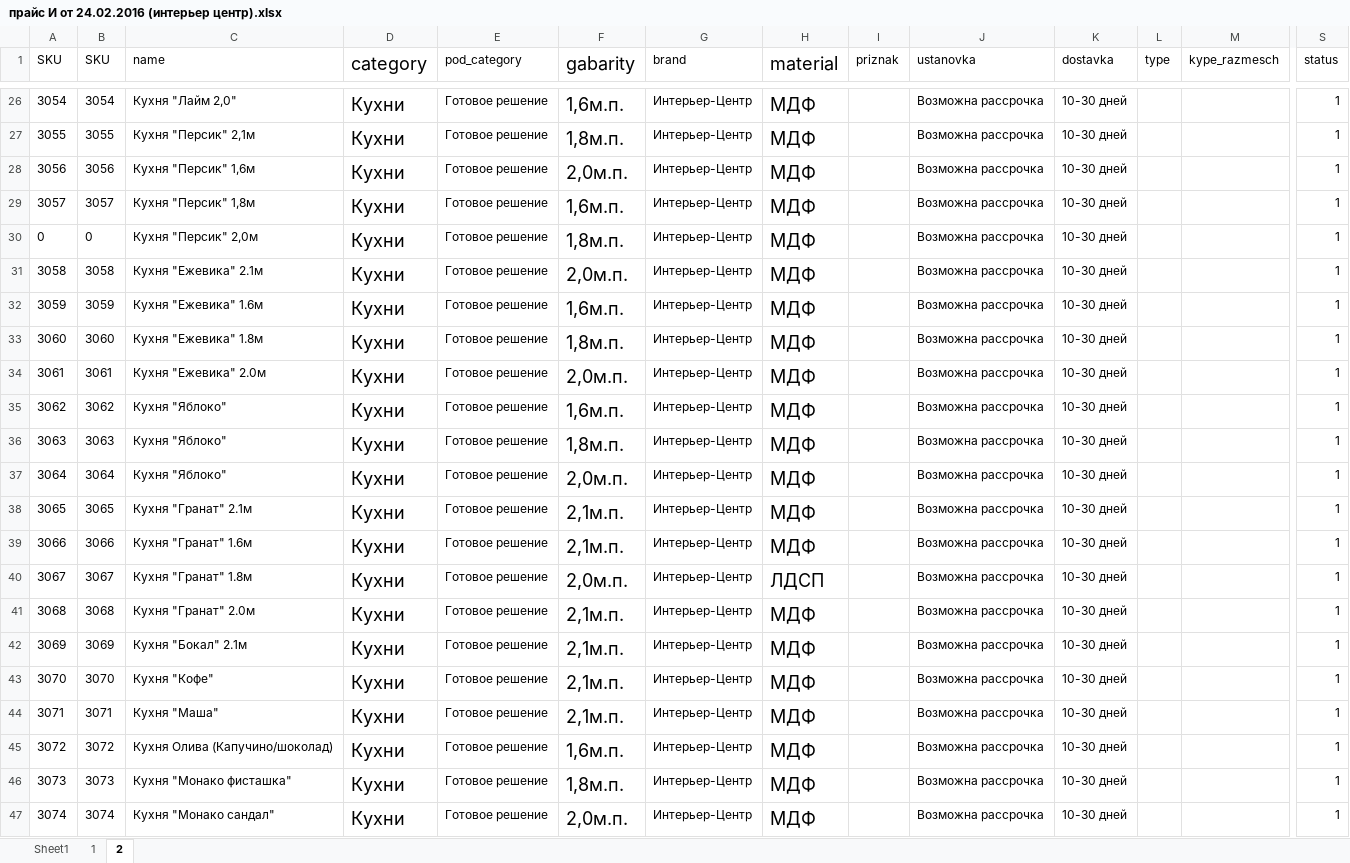
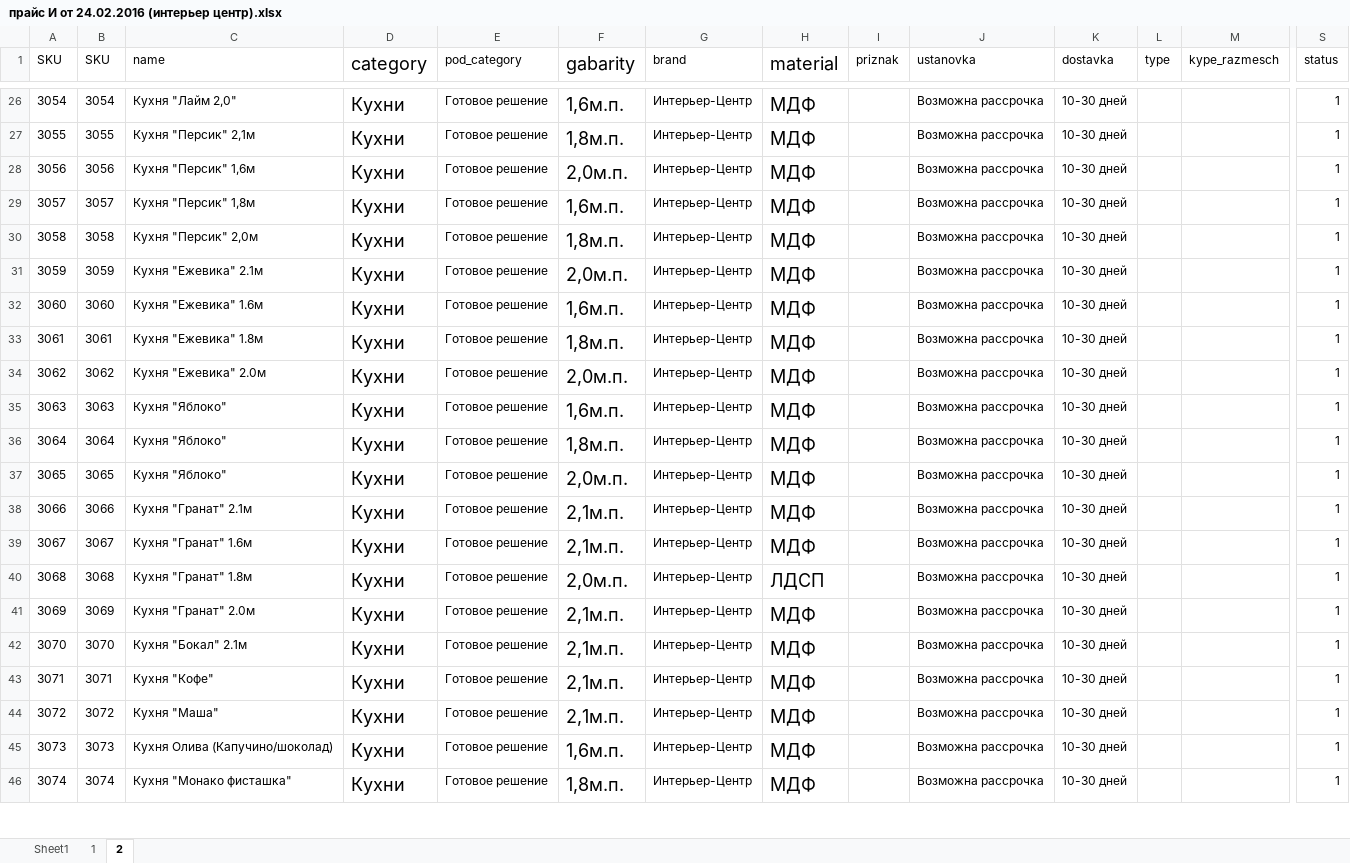
Before and after one commit to mikillin/mebelnow, an Excel workbook: прайс И от 24.02.2016 (интерьер центр).xlsx, sheet 2, drawn as a sheet; only a part is shown, gaps mark what is left out; values as stored, in another font and other column widths than the file's, no borders; removed rows and columns are numbered as before the commit, all else as after; rows hold the shown columns only; the diff covers the shown part only; the diff names each change by its address in the sheet, - before the commit and + after, or states it on an @@ line.

```diff
--- a/прайс И от 24.02.2016 (интерьер центр).xlsx (sheet 2)
+++ b/прайс И от 24.02.2016 (интерьер центр).xlsx (sheet 2)
-row 30: 0 | 0 | Кухня "Персик" 2,0м | Кухни | Готовое решение | 1,8м.п. | Интерьер-Центр | МДФ |  | Возможна рассрочка | 10-30 дней |  |  | 1
-C30 (name): Кухня "Ежевика" 2.1м
+C30 (name): Кухня "Персик" 2,0м
-F30 (gabarity): 2,0м.п.
+F30 (gabarity): 1,8м.п.
-C31 (name): Кухня "Ежевика" 1.6м
+C31 (name): Кухня "Ежевика" 2.1м
-F31 (gabarity): 1,6м.п.
+F31 (gabarity): 2,0м.п.
-C32 (name): Кухня "Ежевика" 1.8м
+C32 (name): Кухня "Ежевика" 1.6м
-F32 (gabarity): 1,8м.п.
+F32 (gabarity): 1,6м.п.
-C33 (name): Кухня "Ежевика" 2.0м
+C33 (name): Кухня "Ежевика" 1.8м
-F33 (gabarity): 2,0м.п.
+F33 (gabarity): 1,8м.п.
-C34 (name): Кухня "Яблоко"
+C34 (name): Кухня "Ежевика" 2.0м
-F34 (gabarity): 1,6м.п.
+F34 (gabarity): 2,0м.п.
-F35 (gabarity): 1,8м.п.
+F35 (gabarity): 1,6м.п.
-F36 (gabarity): 2,0м.п.
+F36 (gabarity): 1,8м.п.
-C37 (name): Кухня "Гранат" 2.1м
+C37 (name): Кухня "Яблоко"
-F37 (gabarity): 2,1м.п.
+F37 (gabarity): 2,0м.п.
-C38 (name): Кухня "Гранат" 1.6м
+C38 (name): Кухня "Гранат" 2.1м
-C39 (name): Кухня "Гранат" 1.8м
+C39 (name): Кухня "Гранат" 1.6м
-F39 (gabarity): 2,0м.п.
+F39 (gabarity): 2,1м.п.
-H39 (material): ЛДСП
+H39 (material): МДФ
-C40 (name): Кухня "Гранат" 2.0м
+C40 (name): Кухня "Гранат" 1.8м
-F40 (gabarity): 2,1м.п.
+F40 (gabarity): 2,0м.п.
-H40 (material): МДФ
+H40 (material): ЛДСП
-C41 (name): Кухня "Бокал" 2.1м
+C41 (name): Кухня "Гранат" 2.0м
-C42 (name): Кухня "Кофе"
+C42 (name): Кухня "Бокал" 2.1м
-C43 (name): Кухня "Маша"
+C43 (name): Кухня "Кофе"
-C44 (name): Кухня Олива (Капучино/шоколад)
+C44 (name): Кухня "Маша"
-F44 (gabarity): 1,6м.п.
+F44 (gabarity): 2,1м.п.
-C45 (name): Кухня "Монако фисташка"
+C45 (name): Кухня Олива (Капучино/шоколад)
-F45 (gabarity): 1,8м.п.
+F45 (gabarity): 1,6м.п.
-C46 (name): Кухня "Монако сандал"
+C46 (name): Кухня "Монако фисташка"
-F46 (gabarity): 2,0м.п.
+F46 (gabarity): 1,8м.п.
```
Also changed, not shown: 1 added row and 14 edited cells elsewhere in this sheet, sheet 1, formulas that keep their value.
